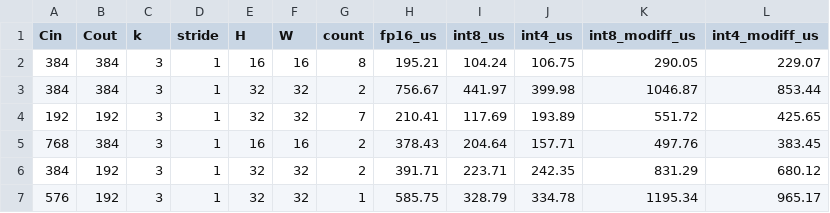
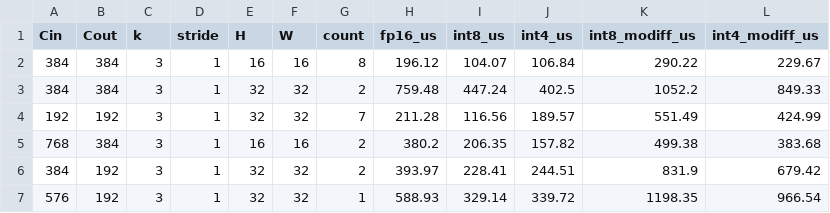
Before and after one commit to xiaruize0911/MoDiff, a CSV file: docs/comprehensive_benchmark_2026-07-15/data/kernel_conv_speed.csv, drawn as a sheet; only a part is shown; the diff covers the shown part only.

```diff
--- a/docs/comprehensive_benchmark_2026-07-15/data/kernel_conv_speed.csv
+++ b/docs/comprehensive_benchmark_2026-07-15/data/kernel_conv_speed.csv
@@ -1,7 +1,7 @@
 Cin,Cout,k,stride,H,W,count,fp16_us,int8_us,int4_us,int8_modiff_us,int4_modiff_us
-384,384,3,1,16,16,8,195.21,104.24,106.75,290.05,229.07
-384,384,3,1,32,32,2,756.67,441.97,399.98,1046.87,853.44
-192,192,3,1,32,32,7,210.41,117.69,193.89,551.72,425.65
-768,384,3,1,16,16,2,378.43,204.64,157.71,497.76,383.45
-384,192,3,1,32,32,2,391.71,223.71,242.35,831.29,680.12
-576,192,3,1,32,32,1,585.75,328.79,334.78,1195.34,965.17
+384,384,3,1,16,16,8,196.12,104.07,106.84,290.22,229.67
+384,384,3,1,32,32,2,759.48,447.24,402.5,1052.2,849.33
+192,192,3,1,32,32,7,211.28,116.56,189.57,551.49,424.99
+768,384,3,1,16,16,2,380.2,206.35,157.82,499.38,383.68
+384,192,3,1,32,32,2,393.97,228.41,244.51,831.9,679.42
+576,192,3,1,32,32,1,588.93,329.14,339.72,1198.35,966.54
```
Also changed, not shown: 77 edited cells elsewhere in this file, docs/comprehensive_benchmark_2026-07-15/data/kernel_attn.csv, docs/comprehensive_benchmark_2026-07-15/data/kernel_conv_io.csv, 15 other files.
